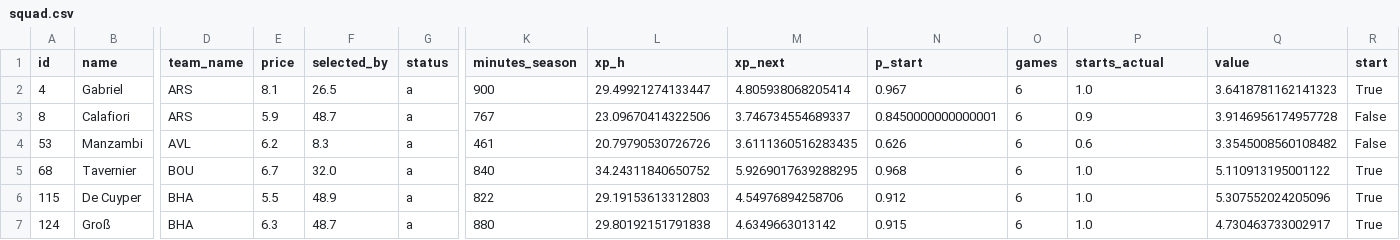
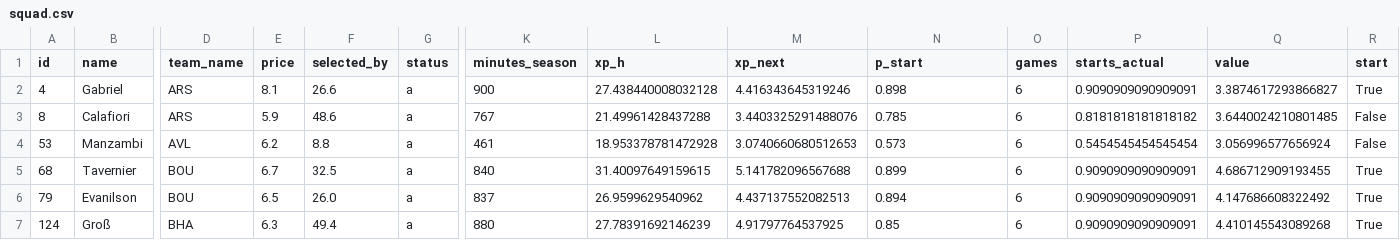
Before and after one commit to alexwijayapost/fpl, a CSV file: fpl-tools/out/squad.csv, drawn as a sheet; only a part is shown, gaps mark what is left out; removed rows and columns are numbered as before the commit, all else as after; rows hold the shown columns only; the diff covers the shown part only; the diff names each change by its address in the sheet, - before the commit and + after, or states it on an @@ line.

```diff
--- a/fpl-tools/out/squad.csv
+++ b/fpl-tools/out/squad.csv
-F2 (selected_by): 26.5
+F2 (selected_by): 26.6
-L2 (xp_h): 29.49921274133447
+L2 (xp_h): 27.438440008032128
-M2 (xp_next): 4.805938068205414
+M2 (xp_next): 4.416343645319246
-N2 (p_start): 0.967
+N2 (p_start): 0.898
-P2 (starts_actual): 1.0
+P2 (starts_actual): 0.9090909090909091
-Q2 (value): 3.6418781162141323
+Q2 (value): 3.3874617293866827
-F3 (selected_by): 48.7
+F3 (selected_by): 48.6
-L3 (xp_h): 23.09670414322506
+L3 (xp_h): 21.49961428437288
-M3 (xp_next): 3.746734554689337
+M3 (xp_next): 3.4403325291488076
-N3 (p_start): 0.8450000000000001
+N3 (p_start): 0.785
-P3 (starts_actual): 0.9
+P3 (starts_actual): 0.8181818181818182
-Q3 (value): 3.9146956174957728
+Q3 (value): 3.6440024210801485
-F4 (selected_by): 8.3
+F4 (selected_by): 8.8
-L4 (xp_h): 20.79790530726726
+L4 (xp_h): 18.953378781472928
-M4 (xp_next): 3.6111360516283435
+M4 (xp_next): 3.0740660680512653
-N4 (p_start): 0.626
+N4 (p_start): 0.573
-P4 (starts_actual): 0.6
+P4 (starts_actual): 0.5454545454545454
-Q4 (value): 3.3545008560108482
+Q4 (value): 3.056996577656924
-F5 (selected_by): 32.0
+F5 (selected_by): 32.5
-L5 (xp_h): 34.24311840650752
+L5 (xp_h): 31.40097649159615
-M5 (xp_next): 5.9269017639288295
+M5 (xp_next): 5.141782096567688
-N5 (p_start): 0.968
+N5 (p_start): 0.899
-P5 (starts_actual): 1.0
+P5 (starts_actual): 0.9090909090909091
-Q5 (value): 5.110913195001122
+Q5 (value): 4.686712909193455
-row 6: 115 | De Cuyper | BHA | 5.5 | 48.9 | a | 822 | 29.19153613312803 | 4.54976894258706 | 0.912 | 6 | 1.0 | 5.307552024205096 | True
+row 6: 79 | Evanilson | BOU | 6.5 | 26.0 | a | 837 | 26.9599629540962 | 4.437137552082513 | 0.894 | 6 | 0.9090909090909091 | 4.147686608322492 | True
-F7 (selected_by): 48.7
+F7 (selected_by): 49.4
-L7 (xp_h): 29.80192151791838
+L7 (xp_h): 27.78391692146239
-M7 (xp_next): 4.6349663013142
+M7 (xp_next): 4.91797764537925
-N7 (p_start): 0.915
+N7 (p_start): 0.85
-P7 (starts_actual): 1.0
+P7 (starts_actual): 0.9090909090909091
-Q7 (value): 4.730463733002917
+Q7 (value): 4.410145543089268
```
Also changed, not shown: 1 added row, 1 removed row and 46 edited cells elsewhere in this file, fpl-tools/out/projections_total.csv, 6 other files.
